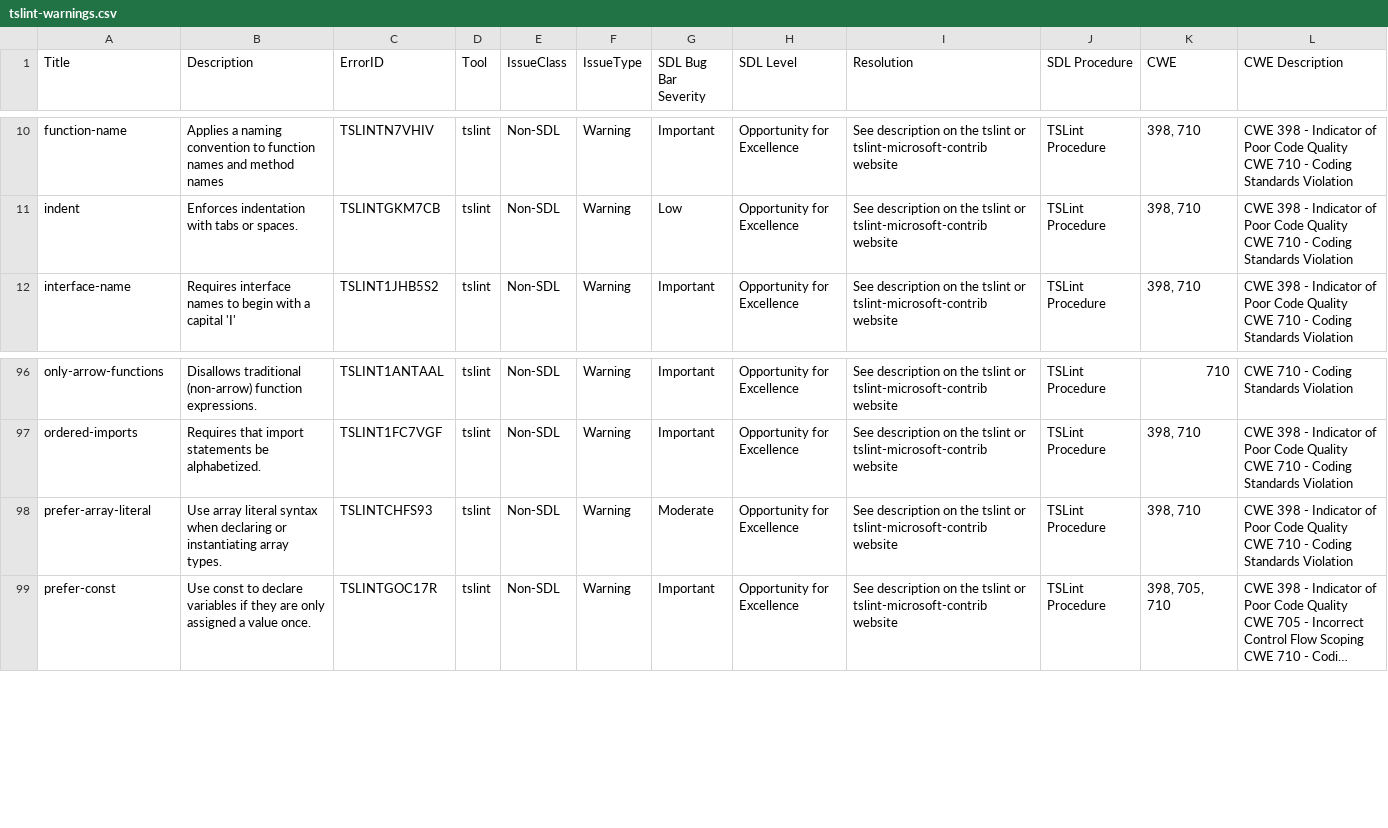
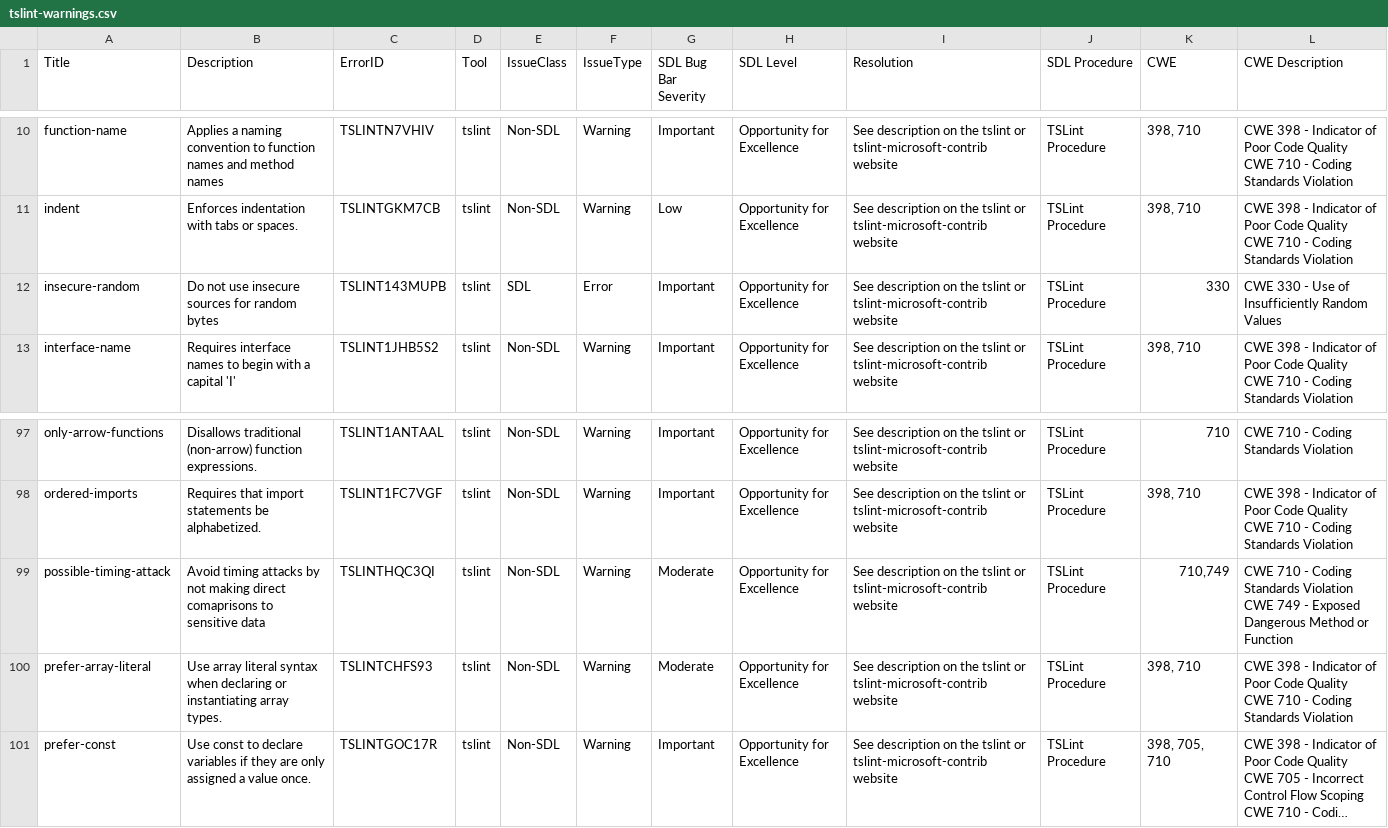
Before and after one commit to microsoft/tslint-microsoft-contrib, a CSV file: tslint-warnings.csv, drawn as a sheet; only a part is shown, gaps mark what is left out; long unchanged cells end in …; ↵ is a line break in a cell; the diff names each change by its address in the sheet, - before the commit and + after, or states it on an @@ line.

Commit message:
[Issue #187] new rule: insecure random
closes #187

```diff
--- a/tslint-warnings.csv
+++ b/tslint-warnings.csv
+row 12: insecure-random | Do not use insecure sources for random bytes | TSLINT143MUPB | tslint | SDL | Error | Important | Opportunity for Excellence | See description on the tslint or tslint-microsoft-contrib website | TSLint Procedure | 330 | CWE 330 - Use of Insufficiently Random Values
+row 99: possible-timing-attack | Avoid timing attacks by not making direct comaprisons to sensitive data | TSLINTHQC3QI | tslint | Non-SDL | Warning | Moderate | Opportunity for Excellence | See description on the tslint or tslint-microsoft-contrib website | TSLint Procedure | 710,749 | CWE 710 - Coding Standards Violation ↵ CWE 749 - Exposed Dangerous Method or Function
```
Also changed, not shown: 6 other files.
